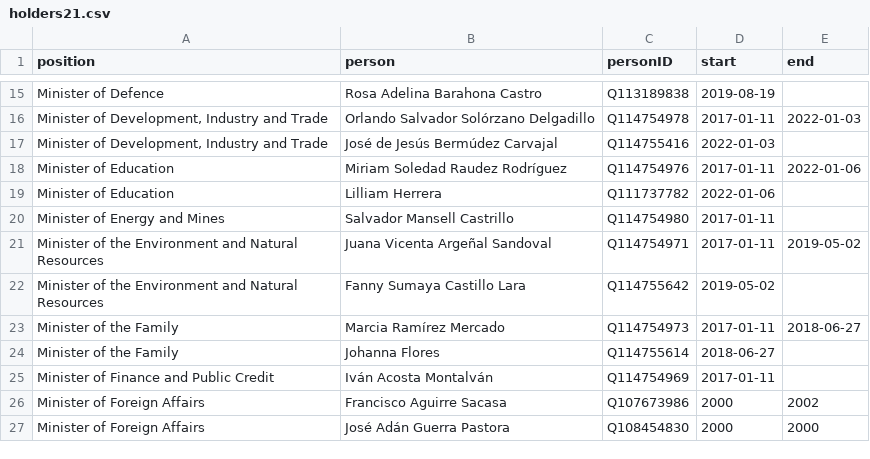
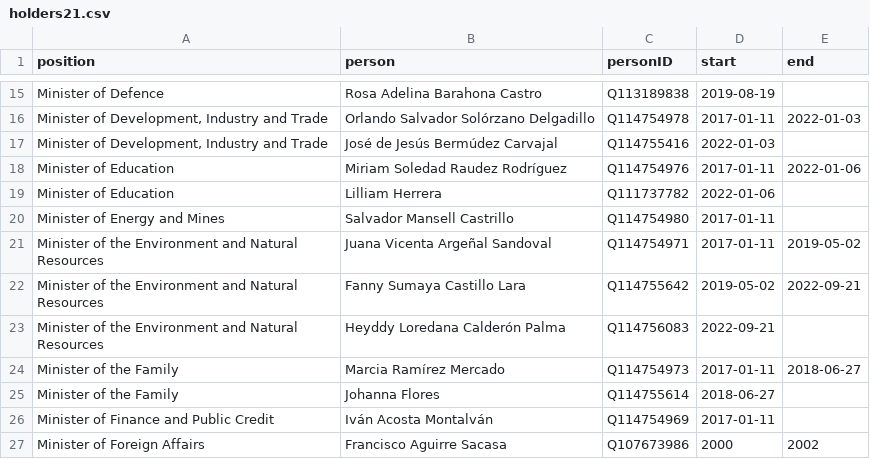
Before and after one commit to every-politician-scrapers/nicaragua, a CSV file: html/holders21.csv, drawn as a sheet; only a part is shown, gaps mark what is left out; the shorter side is filled out with more unchanged rows.

```diff
--- a/html/holders21.csv
+++ b/html/holders21.csv
@@ -21,3 +21,4 @@ Minister of Energy and Mines,Salvador Mansell Castrillo,Q114754980,2017-01-11,
 Minister of the Environment and Natural Resources,Juana Vicenta Argeñal Sandoval,Q114754971,2017-01-11,2019-05-02
-Minister of the Environment and Natural Resources,Fanny Sumaya Castillo Lara,Q114755642,2019-05-02,
+Minister of the Environment and Natural Resources,Fanny Sumaya Castillo Lara,Q114755642,2019-05-02,2022-09-21
+Minister of the Environment and Natural Resources,Heyddy Loredana Calderón Palma,Q114756083,2022-09-21,
 Minister of the Family,Marcia Ramírez Mercado,Q114754973,2017-01-11,2018-06-27
```
Also changed, not shown: html/bio.csv, html/current.csv, 2 other files.
